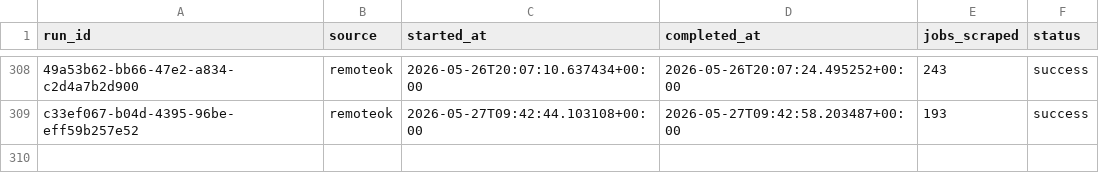
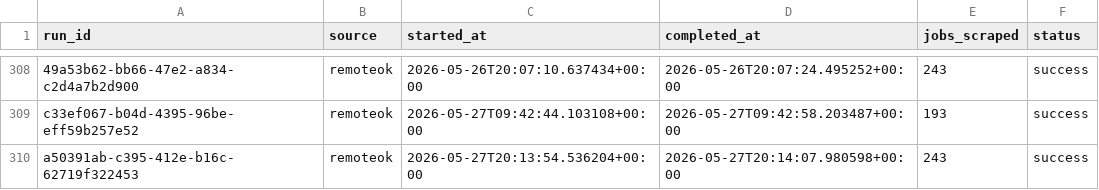
Before and after one commit to tanprabhu/job-market-pulse, a CSV file: data/meta/scrape_runs.csv, drawn as a sheet; only a part is shown, gaps mark what is left out; the diff names each change by its address in the sheet, - before the commit and + after, or states it on an @@ line.

```diff
--- a/data/meta/scrape_runs.csv
+++ b/data/meta/scrape_runs.csv
+row 310: a50391ab-c395-412e-b16c-62719f322453 | remoteok | 2026-05-27T20:13:54.536204+00:00 | 2026-05-27T20:14:07.980598+00:00 | 243 | success
```
Also changed, not shown: data/processed/data_clean.csv, data/processed/run_job_info.csv, 1 other file.
